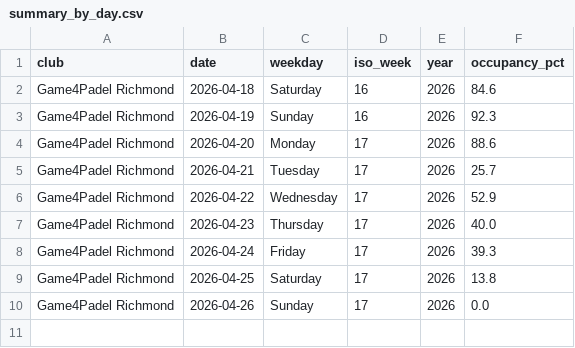
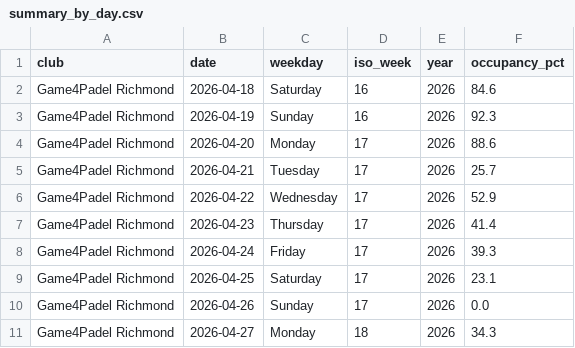
Before and after one commit to sarthakrungta/padel-tracker, a CSV file: analysis/summary_by_day.csv, drawn as a sheet.

```diff
--- a/analysis/summary_by_day.csv
+++ b/analysis/summary_by_day.csv
@@ -6,5 +6,6 @@ Game4Padel Richmond,2026-04-21,Tuesday,17,2026,25.7
 Game4Padel Richmond,2026-04-22,Wednesday,17,2026,52.9
-Game4Padel Richmond,2026-04-23,Thursday,17,2026,40.0
+Game4Padel Richmond,2026-04-23,Thursday,17,2026,41.4
 Game4Padel Richmond,2026-04-24,Friday,17,2026,39.3
-Game4Padel Richmond,2026-04-25,Saturday,17,2026,13.8
+Game4Padel Richmond,2026-04-25,Saturday,17,2026,23.1
 Game4Padel Richmond,2026-04-26,Sunday,17,2026,0.0
+Game4Padel Richmond,2026-04-27,Monday,18,2026,34.3
```
Also changed, not shown: analysis/summary_by_hour.csv, analysis/summary_by_weekday.csv, 4 other files.
